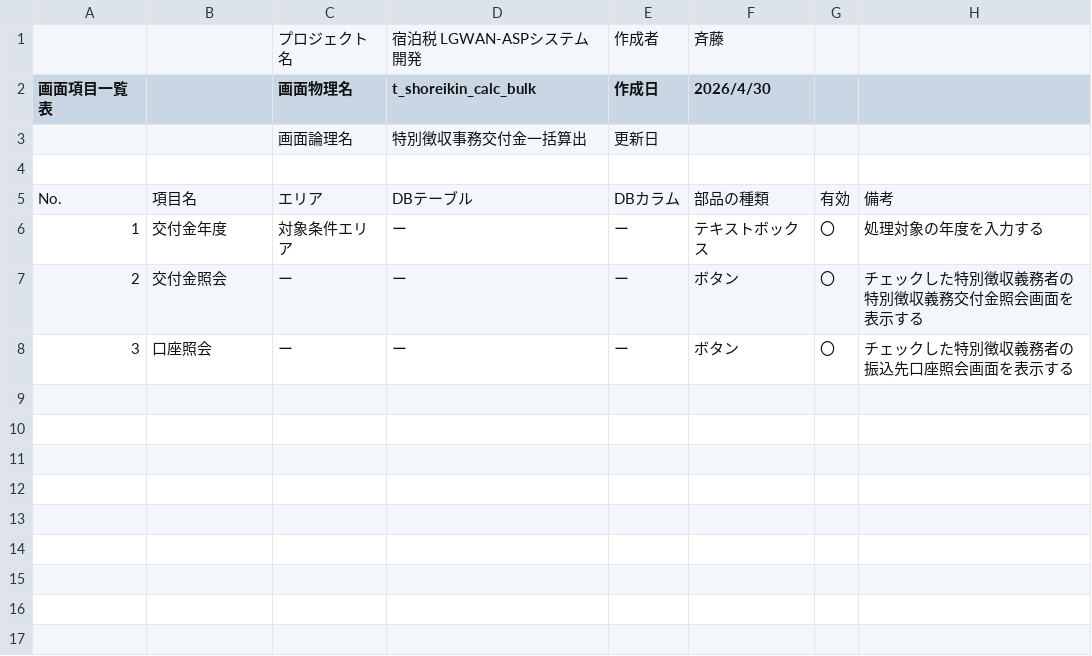
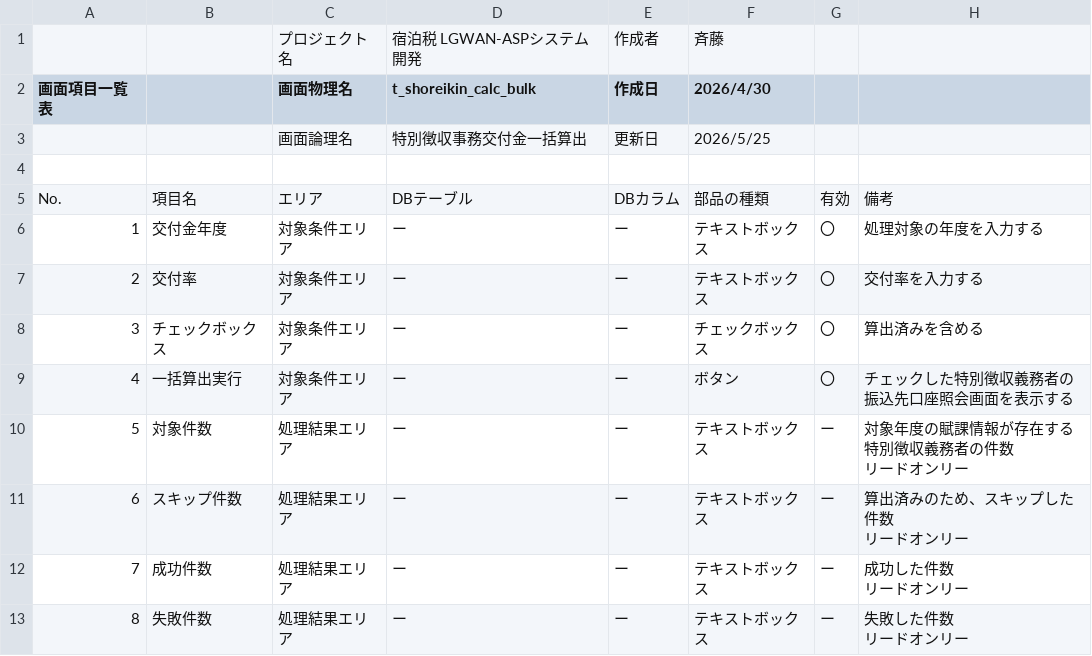
Before and after one commit to Tenchi-Sotozaki/tax, a CSV file: docs/仕様書/特別徴収事務交付金一括算出.csv, drawn as a sheet.

```diff
--- a/docs/仕様書/特別徴収事務交付金一括算出.csv
+++ b/docs/仕様書/特別徴収事務交付金一括算出.csv
@@ -2,3 +2,3 @@
 画面項目一覧表,,画面物理名,t_shoreikin_calc_bulk,作成日,2026/4/30,,
-,,画面論理名,特別徴収事務交付金一括算出,更新日,,,
+,,画面論理名,特別徴収事務交付金一括算出,更新日,2026/5/25,,
 ,,,,,,,
@@ -6,3 +6,12 @@ No.,項目名,エリア,DBテーブル,DBカラム,部品の種類,有効,備考
 1,交付金年度,対象条件エリア,ー,ー,テキストボックス,〇,処理対象の年度を入力する
-2,交付金照会,ー,ー,ー,ボタン,〇,チェックした特別徴収義務者の特別徴収義務交付金照会画面を表示する
-3,口座照会,ー,ー,ー,ボタン,〇,チェックした特別徴収義務者の振込先口座照会画面を表示する
+2,交付率,対象条件エリア,ー,ー,テキストボックス,〇,交付率を入力する
+3,チェックボックス,対象条件エリア,ー,ー,チェックボックス,〇,算出済みを含める
+4,一括算出実行,対象条件エリア,ー,ー,ボタン,〇,チェックした特別徴収義務者の振込先口座照会画面を表示する
+5,対象件数,処理結果エリア,ー,ー,テキストボックス,ー,"対象年度の賦課情報が存在する特別徴収義務者の件数
+リードオンリー"
+6,スキップ件数,処理結果エリア,ー,ー,テキストボックス,ー,"算出済みのため、スキップした件数
+リードオンリー"
+7,成功件数,処理結果エリア,ー,ー,テキストボックス,ー,"成功した件数
+リードオンリー"
+8,失敗件数,処理結果エリア,ー,ー,テキストボックス,ー,"失敗した件数
+リードオンリー"
```
Also changed, not shown: 11 other files.
